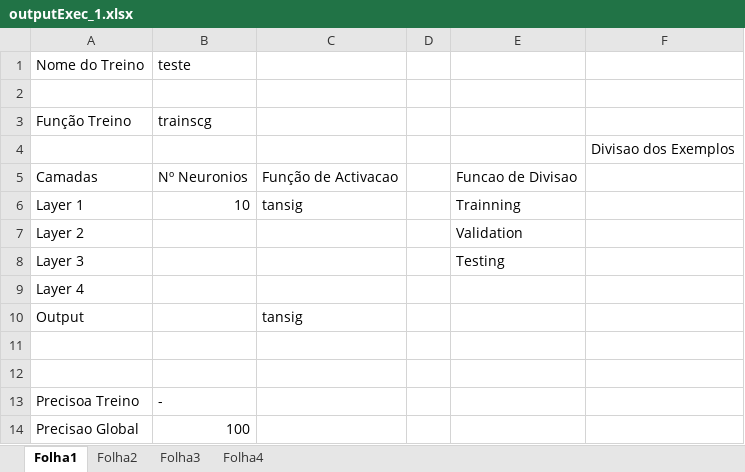
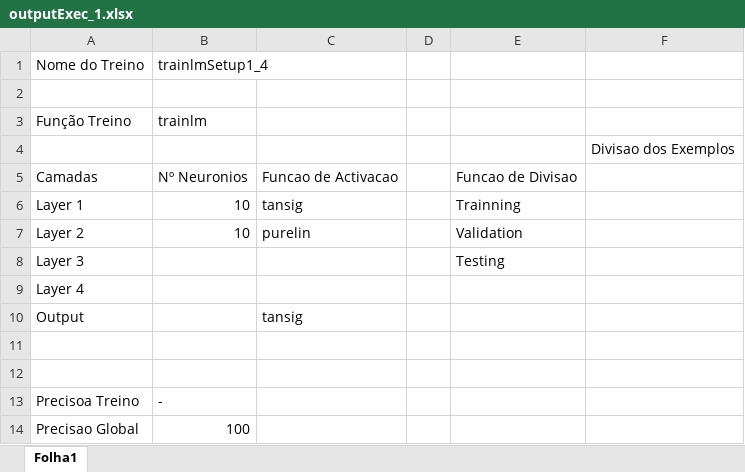
Before and after one commit to Adriel-Nicolau/CR_MatlabNN, an Excel workbook: output/outputExec_1.xlsx, sheet Folha1, drawn as a sheet; values as stored, in another font and other column widths than the file's, no borders; the diff names each change by its address in the sheet, - before the commit and + after, or states it on an @@ line.

```diff
--- a/output/outputExec_1.xlsx (sheet Folha1)
+++ b/output/outputExec_1.xlsx (sheet Folha1)
-sheet tab: Folha2
-sheet tab: Folha3
-sheet tab: Folha4
-B1: teste
+B1: trainlmSetup1_4
-B3: trainscg
+B3: trainlm
-C5: Função de Activacao
+C5: Funcao de Activacao
-B7: (empty)
+B7: 10
-C7: (empty)
+C7: purelin
```
Also changed, not shown: 19 other files.
